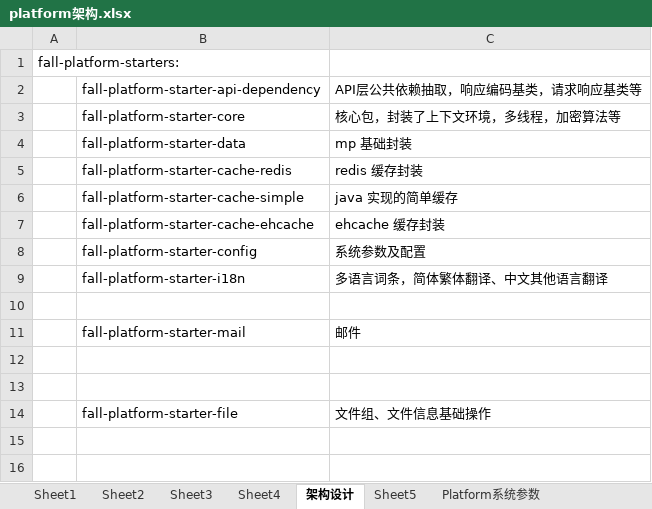
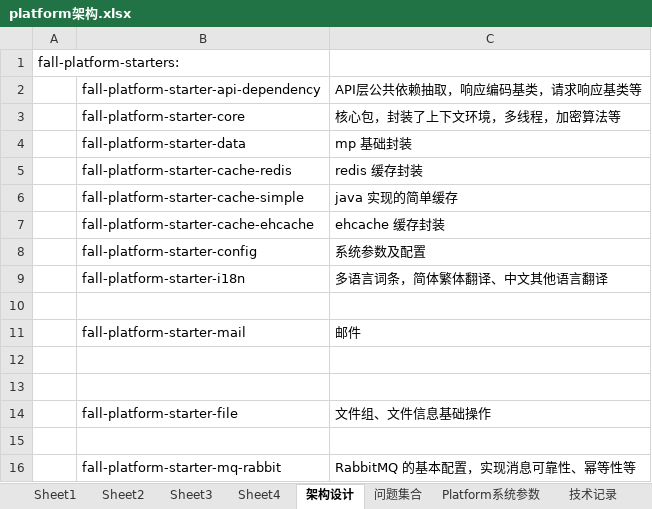
Before and after one commit to hidlestone/platform, an Excel workbook: platform架构.xlsx, sheet 架构设计, drawn as a sheet; values as stored, in another font and other column widths than the file's, no borders; the diff names each change by its address in the sheet, - before the commit and + after, or states it on an @@ line.

```diff
--- a/platform架构.xlsx (sheet 架构设计)
+++ b/platform架构.xlsx (sheet 架构设计)
-sheet tab: Sheet5
+sheet tab: 问题集合
+sheet tab: 技术记录
+row 15: (empty)
+row 16:  | fall-platform-starter-mq-rabbit | RabbitMQ 的基本配置，实现消息可靠性、幂等性等
```
Also changed, not shown: 6 other files.
